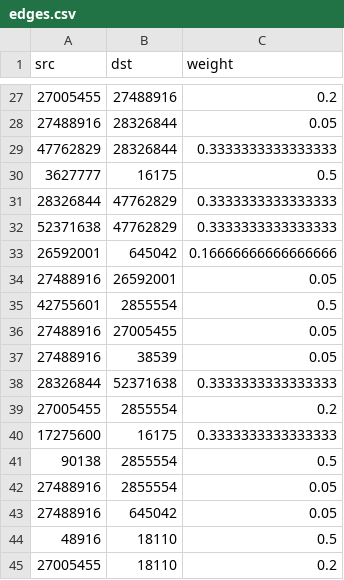
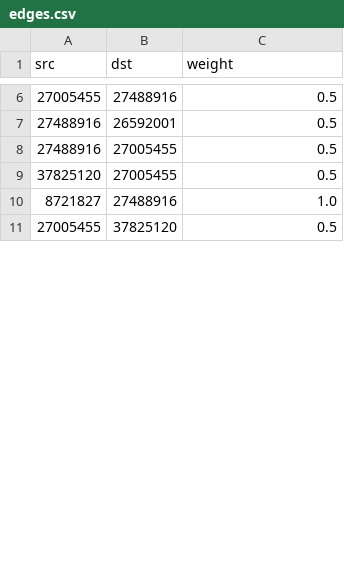
Before and after one commit to acmiyaguchi/cs229-f19-wiki-forecast, a CSV file: sample_data/trial_0/edges.csv, drawn as a sheet; only a part is shown, gaps mark what is left out; the diff covers the shown part only.

Commit message:
Update sampled data for ordering of time series

```diff
--- a/sample_data/trial_0/edges.csv
+++ b/sample_data/trial_0/edges.csv
@@ -27,19 +6,6 @@ src,dst,weight
-27005455,27488916,0.2
-27488916,28326844,0.05
-47762829,28326844,0.3333333333333333
-3627777,16175,0.5
-28326844,47762829,0.3333333333333333
-52371638,47762829,0.3333333333333333
-26592001,645042,0.16666666666666666
-27488916,26592001,0.05
-42755601,2855554,0.5
-27488916,27005455,0.05
-27488916,38539,0.05
-28326844,52371638,0.3333333333333333
-27005455,2855554,0.2
-17275600,16175,0.3333333333333333
-90138,2855554,0.5
-27488916,2855554,0.05
-27488916,645042,0.05
-48916,18110,0.5
-27005455,18110,0.2
+27005455,27488916,0.5
+27488916,26592001,0.5
+27488916,27005455,0.5
+37825120,27005455,0.5
+8721827,27488916,1.0
+27005455,37825120,0.5
```
Also changed, not shown: 4 added rows, 42 removed rows and 1 edited cell elsewhere in this file, sample_data/trial_0/mapping.csv, sample_data/trial_1/mapping.csv, 35 other files.
